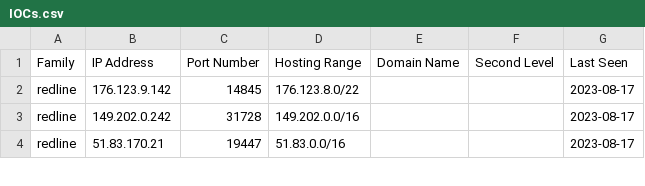
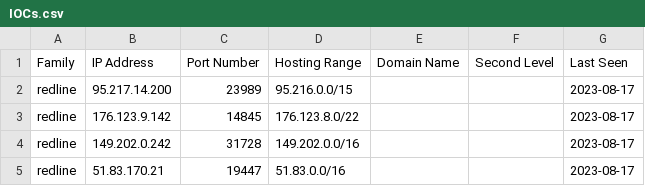
Before and after one commit to Abjuri5t/SarlackLab, a CSV file: IOCs.csv, drawn as a sheet; only a part is shown; the diff names each change by its address in the sheet, - before the commit and + after, or states it on an @@ line.

Commit message:
IOC update

```diff
--- a/IOCs.csv
+++ b/IOCs.csv
+row 2: redline | 95.217.14.200 | 23989 | 95.216.0.0/15 |  |  | 2023-08-17
```
